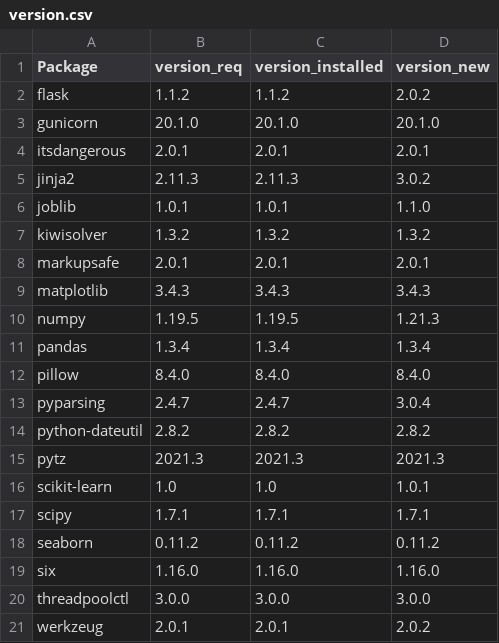
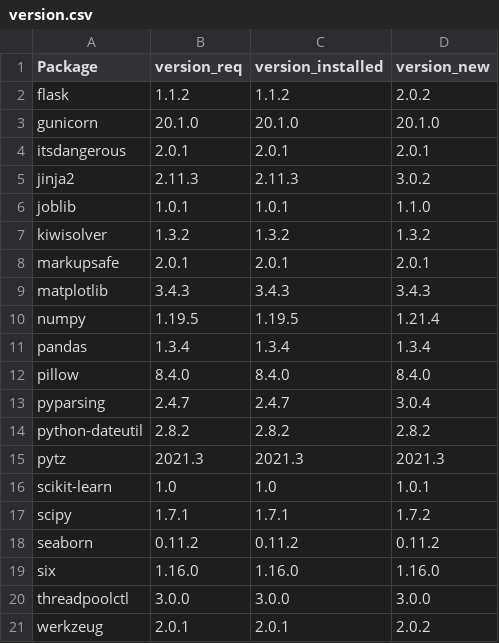
Before and after one commit to vickyliau/Risk_Assessment, a CSV file: production_deployment/version.csv, drawn as a sheet.

```diff
--- a/production_deployment/version.csv
+++ b/production_deployment/version.csv
@@ -9,3 +9,3 @@ markupsafe,2.0.1,2.0.1,2.0.1
 matplotlib,3.4.3,3.4.3,3.4.3
-numpy,1.19.5,1.19.5,1.21.3
+numpy,1.19.5,1.19.5,1.21.4
 pandas,1.3.4,1.3.4,1.3.4
@@ -16,3 +16,3 @@ pytz,2021.3,2021.3,2021.3
 scikit-learn,1.0,1.0,1.0.1
-scipy,1.7.1,1.7.1,1.7.1
+scipy,1.7.1,1.7.1,1.7.2
 seaborn,0.11.2,0.11.2,0.11.2
```
Also changed, not shown: production_deployment/summary.csv, 17 other files.
